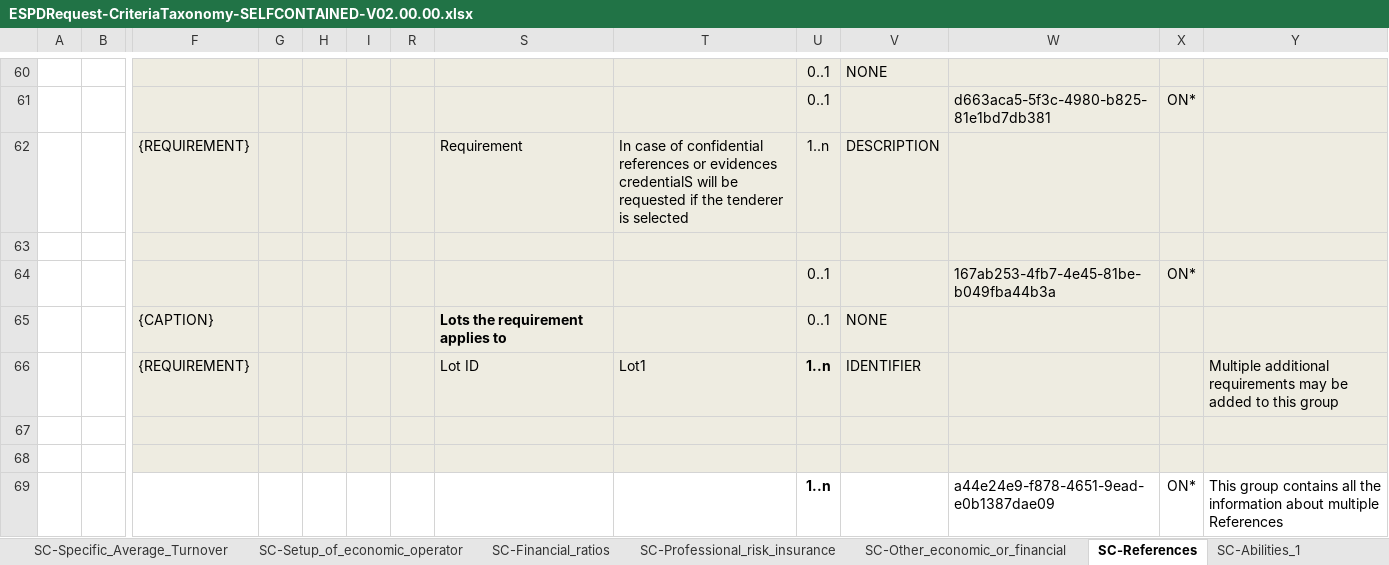
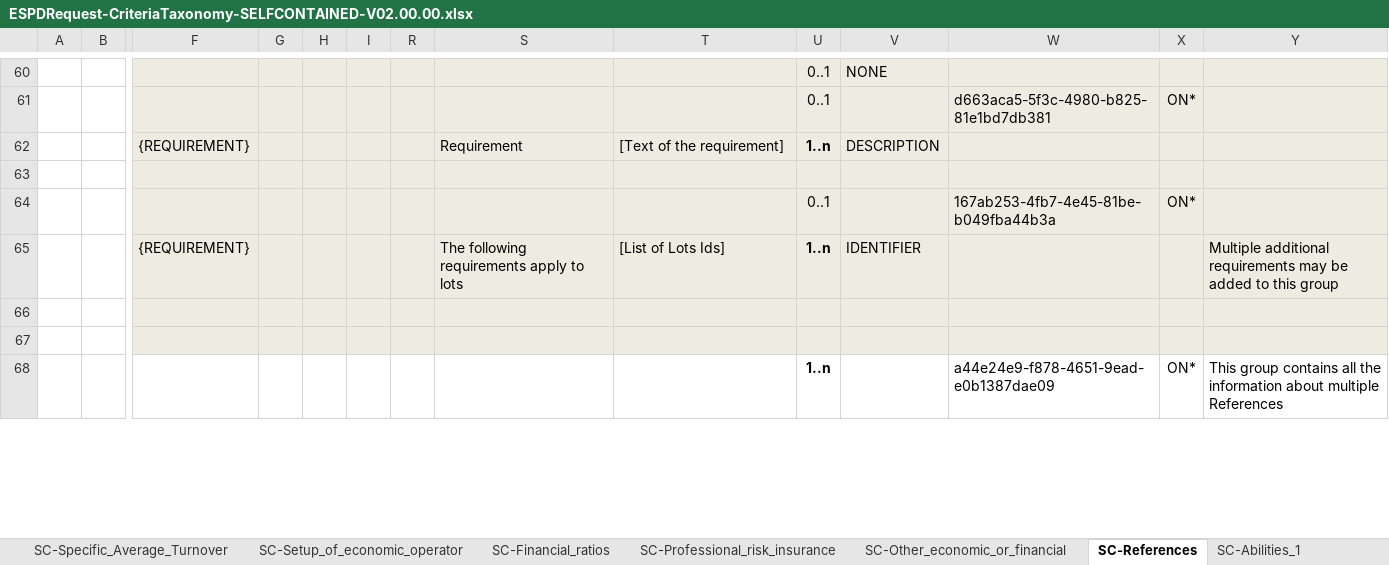
Before and after one commit to OP-TED/ESPD-EDM, an Excel workbook: docs/src/main/asciidoc/dist/cl/xlsx/ESPDRequest-CriteriaTaxonomy-SELFCONTAINED-V02.00.00.xlsx, sheet SC-References, drawn as a sheet; only a part is shown, gaps mark what is left out; values as stored, in another font and other column widths than the file's, no borders; removed rows and columns are numbered as before the commit, all else as after; rows hold the shown columns only; the diff covers the shown part only; the diff names each change by its address in the sheet, - before the commit and + after, or states it on an @@ line.

```diff
--- a/docs/src/main/asciidoc/dist/cl/xlsx/ESPDRequest-CriteriaTaxonomy-SELFCONTAINED-V02.00.00.xlsx (sheet SC-References)
+++ b/docs/src/main/asciidoc/dist/cl/xlsx/ESPDRequest-CriteriaTaxonomy-SELFCONTAINED-V02.00.00.xlsx (sheet SC-References)
-T62: In case of confidential references or evidences credentialS will be requested if the tenderer is selected
+T62: [Text of the requirement]
-U62 bold: off
+U62 bold: on
-row 65:  |  | {CAPTION} |  |  |  |  | Lots the requirement applies to |  | 0..1 | NONE
-S65: Lot ID
+S65: The following requirements apply to lots
-T65: Lot1
+T65: [List of Lots Ids]
```
Also changed, not shown: 3 added rows, 6 removed rows, 19 edited cells and cell formats elsewhere in this sheet, sheet SC-Abilities_1, docs/src/main/asciidoc/dist/cl/xlsx/ESPD-CodeLists-V02.00.00.xlsx, docs/target/generated-docs/dist/cl/xlsx/ESPD-CodeLists-V02.00.00.xlsx, 43 other files.
